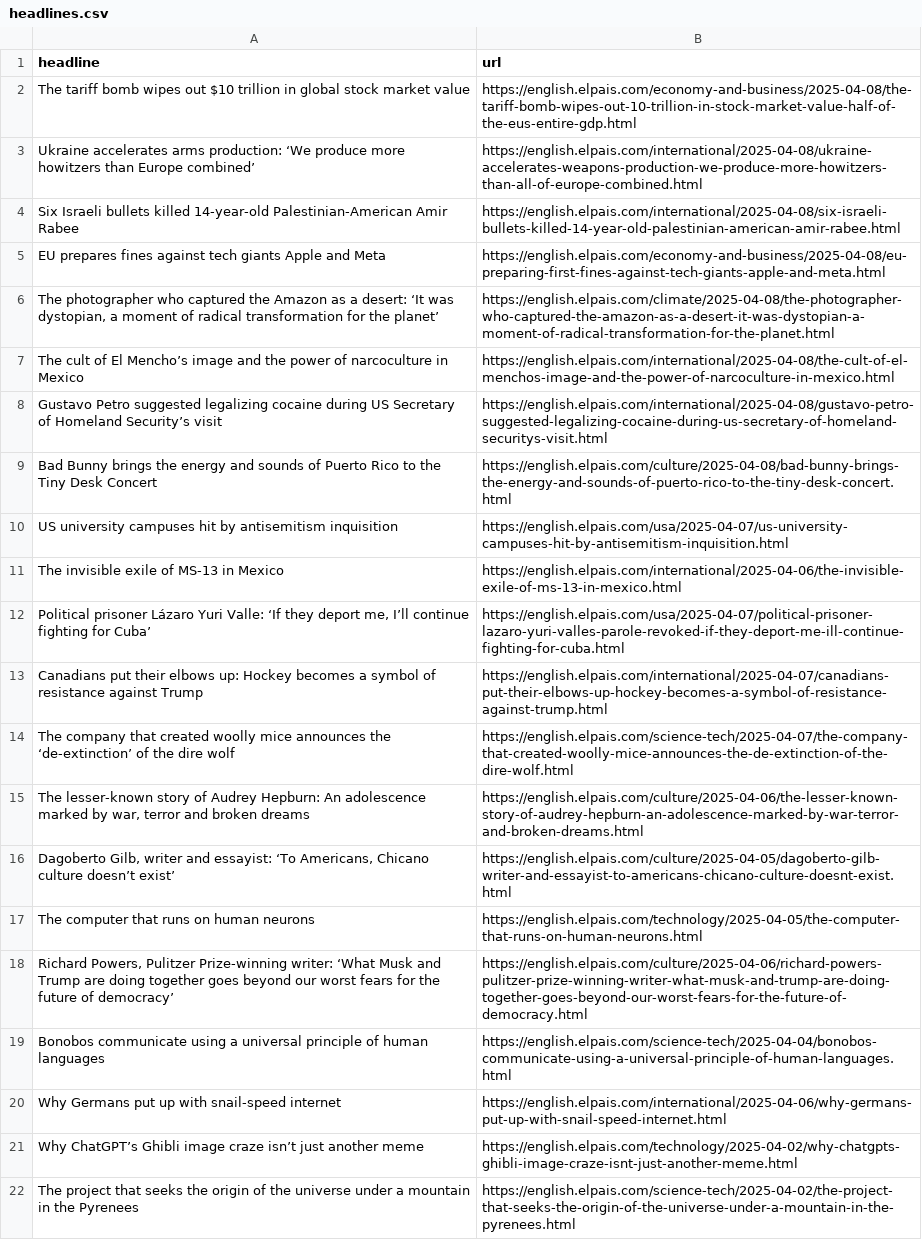
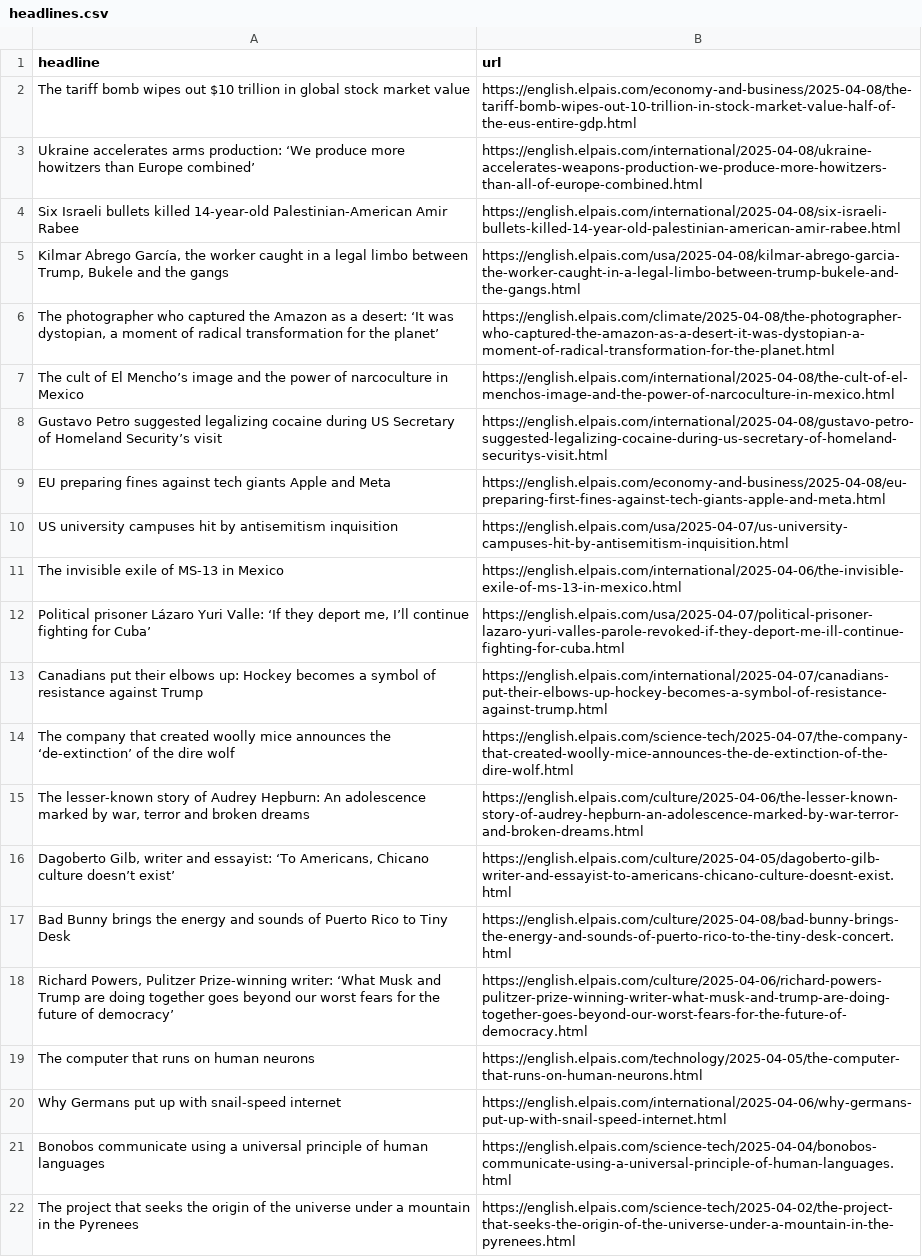
Before and after one commit to architmeta/lede-el-pasi-autoscraper, a CSV file: headlines.csv, drawn as a sheet; only a part is shown.

```diff
--- a/headlines.csv
+++ b/headlines.csv
@@ -4,3 +4,3 @@ Ukraine accelerates arms production: ‘We produce more howitzers than Europe co
 Six Israeli bullets killed 14-year-old Palestinian-American Amir Rabee,https://english.elpais.com/international/2025-04-08/six-israeli-bullets-killed-14-year-old-palestinian-american-amir-rabee.html
-EU prepares fines against tech giants Apple and Meta,https://english.elpais.com/economy-and-business/2025-04-08/eu-preparing-first-fines-against-tech-giants-apple-and-meta.html
+"Kilmar Abrego García, the worker caught in a legal limbo between Trump, Bukele and the gangs",https://english.elpais.com/usa/2025-04-08/kilmar-abrego-garcia-the-worker-caught-in-a-legal-limbo-between-trump-bukele-and-the-gangs.html
 "The photographer who captured the Amazon as a desert: ‘It was dystopian, a moment of radical transformation for the planet’",https://english.elpais.com/climate/2025-04-08/the-photographer-who-captured-the-amazon-as-a-desert-it-was-dystopian-a-moment-of-radical-transformation-for-the-planet.html
@@ -8,3 +8,3 @@ The cult of El Mencho’s image and the power of narcoculture in Mexico,https://
 Gustavo Petro suggested legalizing cocaine during US Secretary of Homeland Security’s visit ,https://english.elpais.com/international/2025-04-08/gustavo-petro-suggested-legalizing-cocaine-during-us-secretary-of-homeland-securitys-visit.html
-Bad Bunny brings the energy and sounds of Puerto Rico to the Tiny Desk Concert,https://english.elpais.com/culture/2025-04-08/bad-bunny-brings-the-energy-and-sounds-of-puerto-rico-to-the-tiny-desk-concert.html
+EU preparing fines against tech giants Apple and Meta,https://english.elpais.com/economy-and-business/2025-04-08/eu-preparing-first-fines-against-tech-giants-apple-and-meta.html
 US university campuses hit by antisemitism inquisition ,https://english.elpais.com/usa/2025-04-07/us-university-campuses-hit-by-antisemitism-inquisition.html
@@ -16,7 +16,7 @@ The company that created woolly mice announces the ‘de-extinction’ of the di
 "Dagoberto Gilb, writer and essayist: ‘To Americans, Chicano culture doesn’t exist’",https://english.elpais.com/culture/2025-04-05/dagoberto-gilb-writer-and-essayist-to-americans-chicano-culture-doesnt-exist.html
+Bad Bunny brings the energy and sounds of Puerto Rico to Tiny Desk,https://english.elpais.com/culture/2025-04-08/bad-bunny-brings-the-energy-and-sounds-of-puerto-rico-to-the-tiny-desk-concert.html
+"Richard Powers, Pulitzer Prize-winning writer: ‘What Musk and Trump are doing together goes beyond our worst fears for the future of democracy’",https://english.elpais.com/culture/2025-04-06/richard-powers-pulitzer-prize-winning-writer-what-musk-and-trump-are-doing-together-goes-beyond-our-worst-fears-for-the-future-of-democracy.html
 The computer that runs on human neurons ,https://english.elpais.com/technology/2025-04-05/the-computer-that-runs-on-human-neurons.html
-"Richard Powers, Pulitzer Prize-winning writer: ‘What Musk and Trump are doing together goes beyond our worst fears for the future of democracy’",https://english.elpais.com/culture/2025-04-06/richard-powers-pulitzer-prize-winning-writer-what-musk-and-trump-are-doing-together-goes-beyond-our-worst-fears-for-the-future-of-democracy.html
+Why Germans put up with snail-speed internet,https://english.elpais.com/international/2025-04-06/why-germans-put-up-with-snail-speed-internet.html
 Bonobos communicate using a universal principle of human languages,https://english.elpais.com/science-tech/2025-04-04/bonobos-communicate-using-a-universal-principle-of-human-languages.html
-Why Germans put up with snail-speed internet,https://english.elpais.com/international/2025-04-06/why-germans-put-up-with-snail-speed-internet.html
-Why ChatGPT’s Ghibli image craze isn’t just another meme,https://english.elpais.com/technology/2025-04-02/why-chatgpts-ghibli-image-craze-isnt-just-another-meme.html
 The project that seeks the origin of the universe under a mountain in the Pyrenees,https://english.elpais.com/science-tech/2025-04-02/the-project-that-seeks-the-origin-of-the-universe-under-a-mountain-in-the-pyrenees.html
```
